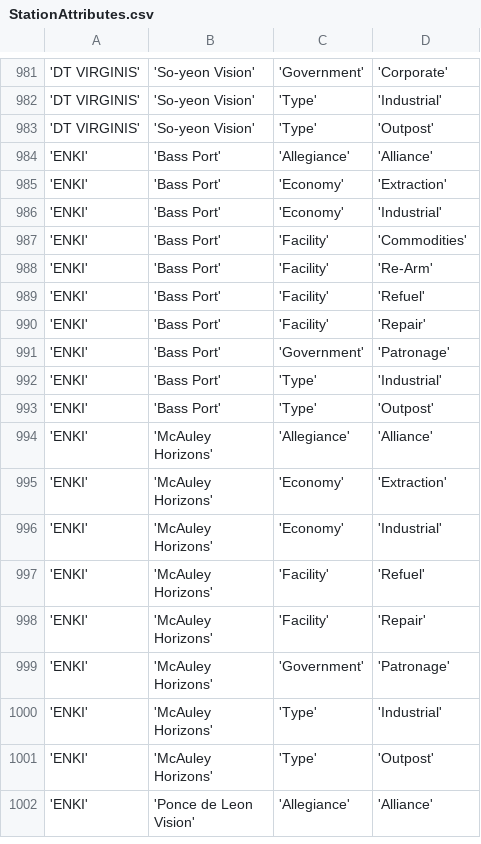
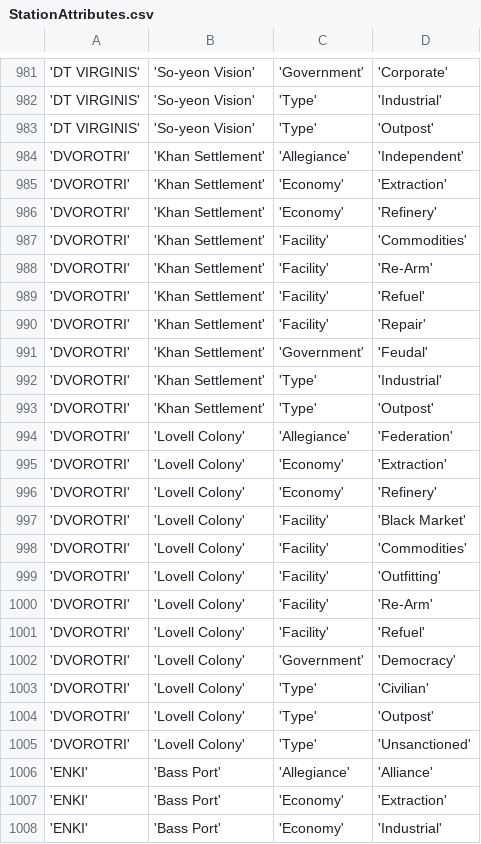
Before and after one commit to EliteDangerous/tradedangerous, a CSV file: data/StationAttributes.csv, drawn as a sheet; only a part is shown, gaps mark what is left out; the shorter side is filled out with more unchanged rows; the diff names each change by its address in the sheet, - before the commit and + after, or states it on an @@ line.

Commit message:
system: DVOROTRI, 2 stations

```diff
--- a/data/StationAttributes.csv
+++ b/data/StationAttributes.csv
+row 984: 'DVOROTRI' | 'Khan Settlement' | 'Allegiance' | 'Independent'
+row 985: 'DVOROTRI' | 'Khan Settlement' | 'Economy' | 'Extraction'
+row 986: 'DVOROTRI' | 'Khan Settlement' | 'Economy' | 'Refinery'
+row 987: 'DVOROTRI' | 'Khan Settlement' | 'Facility' | 'Commodities'
+row 988: 'DVOROTRI' | 'Khan Settlement' | 'Facility' | 'Re-Arm'
+row 989: 'DVOROTRI' | 'Khan Settlement' | 'Facility' | 'Refuel'
+row 990: 'DVOROTRI' | 'Khan Settlement' | 'Facility' | 'Repair'
+row 991: 'DVOROTRI' | 'Khan Settlement' | 'Government' | 'Feudal'
+row 992: 'DVOROTRI' | 'Khan Settlement' | 'Type' | 'Industrial'
+row 993: 'DVOROTRI' | 'Khan Settlement' | 'Type' | 'Outpost'
+row 994: 'DVOROTRI' | 'Lovell Colony' | 'Allegiance' | 'Federation'
+row 995: 'DVOROTRI' | 'Lovell Colony' | 'Economy' | 'Extraction'
+row 996: 'DVOROTRI' | 'Lovell Colony' | 'Economy' | 'Refinery'
+row 997: 'DVOROTRI' | 'Lovell Colony' | 'Facility' | 'Black Market'
+row 998: 'DVOROTRI' | 'Lovell Colony' | 'Facility' | 'Commodities'
+row 999: 'DVOROTRI' | 'Lovell Colony' | 'Facility' | 'Outfitting'
+row 1000: 'DVOROTRI' | 'Lovell Colony' | 'Facility' | 'Re-Arm'
+row 1001: 'DVOROTRI' | 'Lovell Colony' | 'Facility' | 'Refuel'
+row 1002: 'DVOROTRI' | 'Lovell Colony' | 'Government' | 'Democracy'
+row 1003: 'DVOROTRI' | 'Lovell Colony' | 'Type' | 'Civilian'
+row 1004: 'DVOROTRI' | 'Lovell Colony' | 'Type' | 'Outpost'
+row 1005: 'DVOROTRI' | 'Lovell Colony' | 'Type' | 'Unsanctioned'
```
Also changed, not shown: data/Station.csv, data/SystemAttributes.csv.
